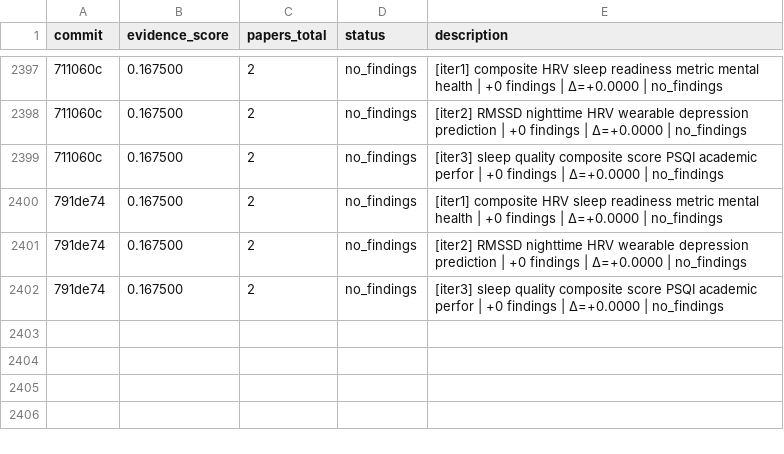
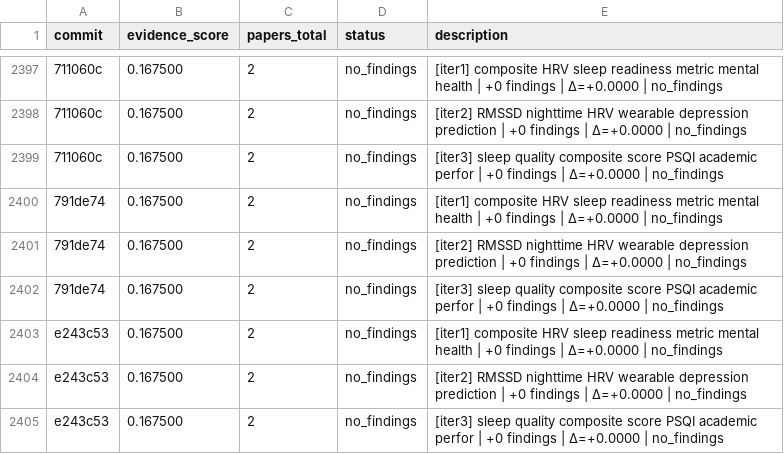
Before and after one commit to notebook-learnzy/physio-research, a TSV file: results.tsv, drawn as a sheet; only a part is shown, gaps mark what is left out; the diff names each change by its address in the sheet, - before the commit and + after, or states it on an @@ line.

Commit message:
research: score=0.167500 papers=2 [2026-07-28T22:37:03Z]

```diff
--- a/results.tsv
+++ b/results.tsv
+row 2403: e243c53 | 0.167500 | 2 | no_findings | [iter1] composite HRV sleep readiness metric mental health | +0 findings | Δ=+0.0000 | no_findings
+row 2404: e243c53 | 0.167500 | 2 | no_findings | [iter2] RMSSD nighttime HRV wearable depression prediction | +0 findings | Δ=+0.0000 | no_findings
+row 2405: e243c53 | 0.167500 | 2 | no_findings | [iter3] sleep quality composite score PSQI academic perfor | +0 findings | Δ=+0.0000 | no_findings
```
